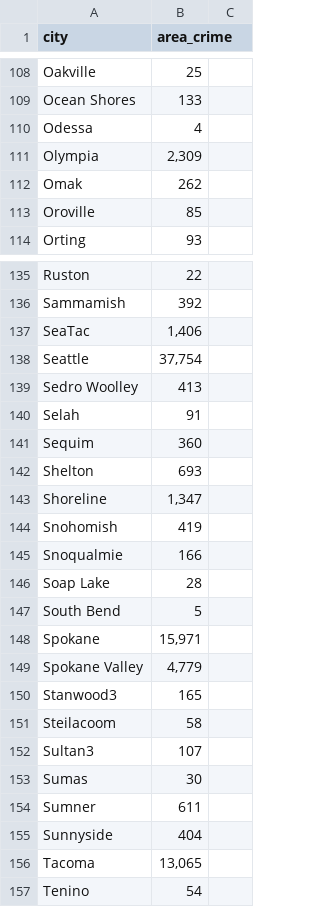
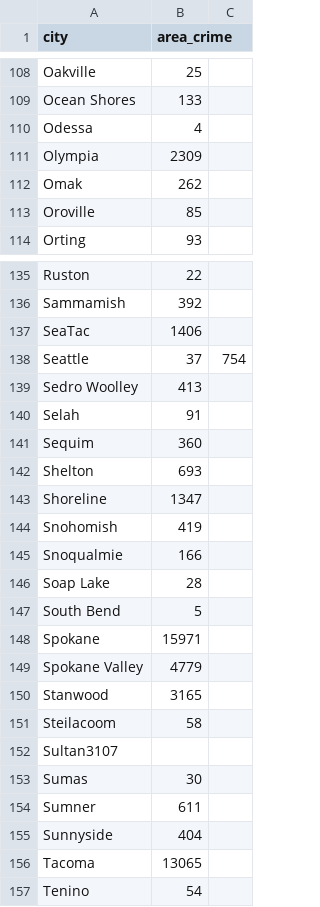
Before and after one commit to tylermcm/kingCountyExternalData, a CSV file: crime_2015.csv, drawn as a sheet; only a part is shown, gaps mark what is left out; the diff covers the shown part only.

Commit message:
Update crime_2015.csv

```diff
--- a/crime_2015.csv
+++ b/crime_2015.csv
@@ -110,3 +110,3 @@ Ocean Shores,133
 Odessa,4
-Olympia,"2,309"
+Olympia,2309
 Omak,262
@@ -136,4 +136,4 @@ Ruston,22
 Sammamish,392
-SeaTac,"1,406"
-Seattle,"37,754"
+SeaTac,1406
+Seattle,37,754
 Sedro Woolley,413
@@ -142,3 +142,3 @@ Sequim,360
 Shelton,693
-Shoreline,"1,347"
+Shoreline,1347
 Snohomish,419
@@ -147,7 +147,7 @@ Soap Lake,28
 South Bend,5
-Spokane,"15,971"
-Spokane Valley,"4,779"
-Stanwood3,165
+Spokane,15971
+Spokane Valley,4779
+Stanwood,3165
 Steilacoom,58
-Sultan3,107
+Sultan3107
 Sumas,30
@@ -155,3 +155,3 @@ Sumner,611
 Sunnyside,404
-Tacoma,"13,065"
+Tacoma,13065
 Tenino,54
```
Also changed, not shown: 7 added rows, 7 removed rows and 28 edited cells elsewhere in this file.
